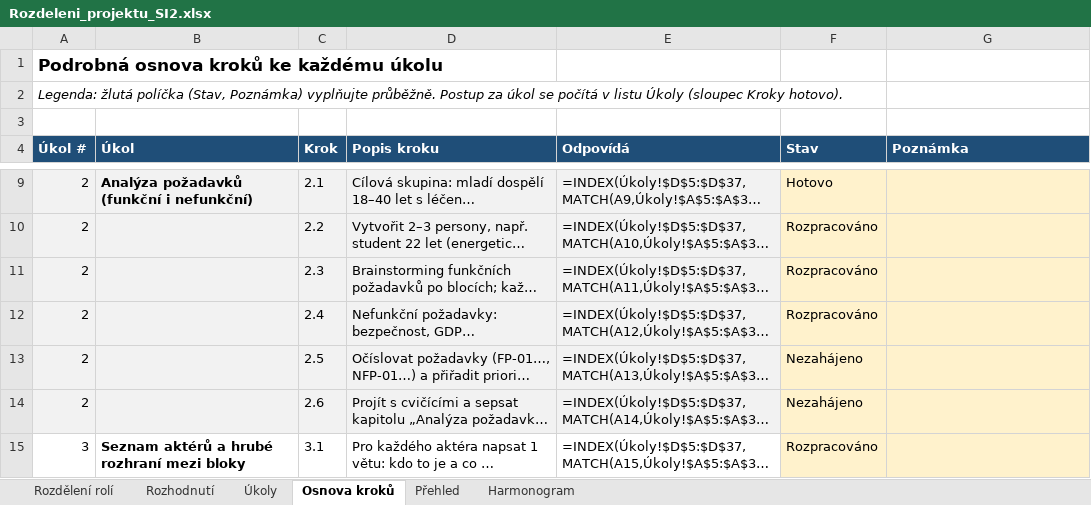
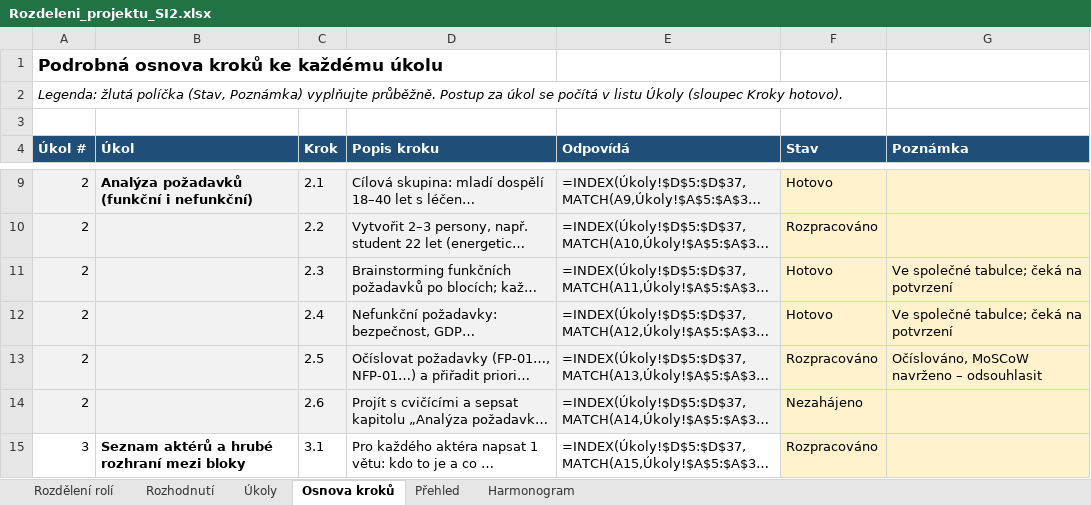
Before and after one commit to stastmar/SI_projekt, an Excel workbook: Rozdeleni_projektu_SI2.xlsx, sheet Osnova kroků, drawn as a sheet; only a part is shown, gaps mark what is left out; long unchanged cells end in …; values as stored, in another font and other column widths than the file's, no borders; formulas without a stored value are shown as written; conditional formats not drawn; the diff names each change by its address in the sheet, - before the commit and + after, or states it on an @@ line.

```diff
--- a/Rozdeleni_projektu_SI2.xlsx (sheet Osnova kroků)
+++ b/Rozdeleni_projektu_SI2.xlsx (sheet Osnova kroků)
-F11:F12 (Stav): Rozpracováno
+F11:F12 (Stav): Hotovo
-G11:G12 (Poznámka): (empty)
+G11:G12 (Poznámka): Ve společné tabulce; čeká na potvrzení
-F13 (Stav): Nezahájeno
+F13 (Stav): Rozpracováno
-G13 (Poznámka): (empty)
+G13 (Poznámka): Očíslováno, MoSCoW navrženo – odsouhlasit
```
Also changed, not shown: sheet Úkoly, 2 other files.
